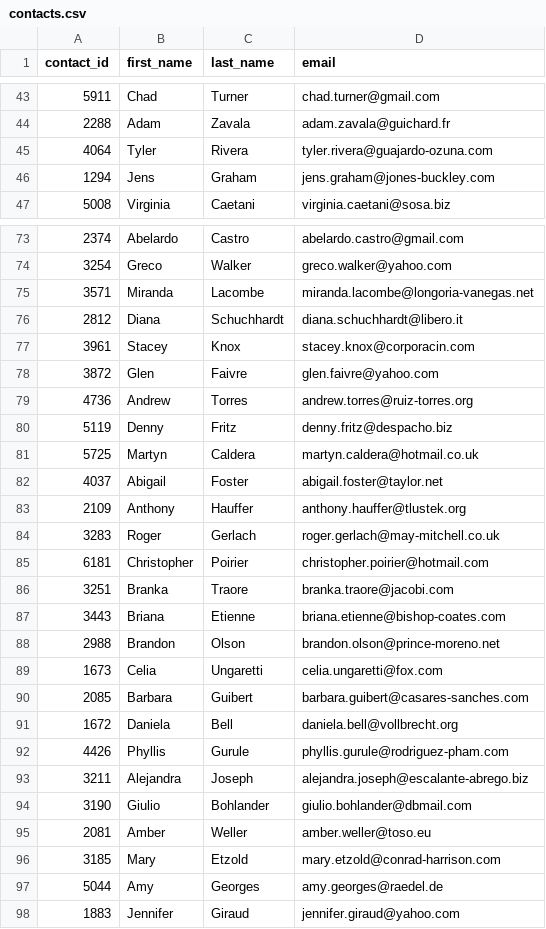
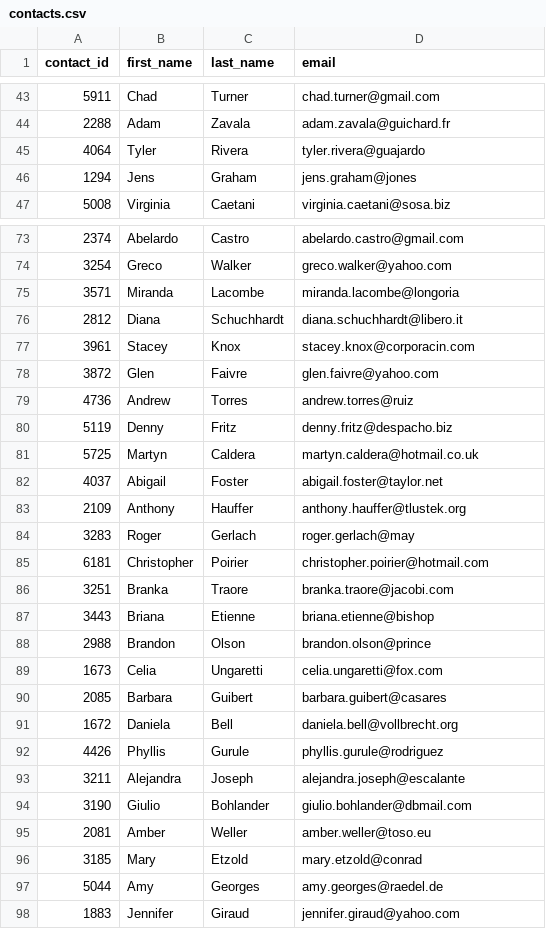
Before and after one commit to M-Soriano/Crowdfunding_ETL, a CSV file: Resources/contacts.csv, drawn as a sheet; only a part is shown, gaps mark what is left out; the diff covers the shown part only.

```diff
--- a/Resources/contacts.csv
+++ b/Resources/contacts.csv
@@ -44,4 +44,4 @@ contact_id,first_name,last_name,email
 2288,Adam,Zavala,adam.zavala@guichard.fr
-4064,Tyler,Rivera,tyler.rivera@guajardo-ozuna.com
-1294,Jens,Graham,jens.graham@jones-buckley.com
+4064,Tyler,Rivera,tyler.rivera@guajardo
+1294,Jens,Graham,jens.graham@jones
 5008,Virginia,Caetani,virginia.caetani@sosa.biz
@@ -74,3 +74,3 @@ contact_id,first_name,last_name,email
 3254,Greco,Walker,greco.walker@yahoo.com
-3571,Miranda,Lacombe,miranda.lacombe@longoria-vanegas.net
+3571,Miranda,Lacombe,miranda.lacombe@longoria
 2812,Diana,Schuchhardt,diana.schuchhardt@libero.it
@@ -78,3 +78,3 @@ contact_id,first_name,last_name,email
 3872,Glen,Faivre,glen.faivre@yahoo.com
-4736,Andrew,Torres,andrew.torres@ruiz-torres.org
+4736,Andrew,Torres,andrew.torres@ruiz
 5119,Denny,Fritz,denny.fritz@despacho.biz
@@ -83,15 +83,15 @@ contact_id,first_name,last_name,email
 2109,Anthony,Hauffer,anthony.hauffer@tlustek.org
-3283,Roger,Gerlach,roger.gerlach@may-mitchell.co.uk
+3283,Roger,Gerlach,roger.gerlach@may
 6181,Christopher,Poirier,christopher.poirier@hotmail.com
 3251,Branka,Traore,branka.traore@jacobi.com
-3443,Briana,Etienne,briana.etienne@bishop-coates.com
-2988,Brandon,Olson,brandon.olson@prince-moreno.net
+3443,Briana,Etienne,briana.etienne@bishop
+2988,Brandon,Olson,brandon.olson@prince
 1673,Celia,Ungaretti,celia.ungaretti@fox.com
-2085,Barbara,Guibert,barbara.guibert@casares-sanches.com
+2085,Barbara,Guibert,barbara.guibert@casares
 1672,Daniela,Bell,daniela.bell@vollbrecht.org
-4426,Phyllis,Gurule,phyllis.gurule@rodriguez-pham.com
-3211,Alejandra,Joseph,alejandra.joseph@escalante-abrego.biz
+4426,Phyllis,Gurule,phyllis.gurule@rodriguez
+3211,Alejandra,Joseph,alejandra.joseph@escalante
 3190,Giulio,Bohlander,giulio.bohlander@dbmail.com
 2081,Amber,Weller,amber.weller@toso.eu
-3185,Mary,Etzold,mary.etzold@conrad-harrison.com
+3185,Mary,Etzold,mary.etzold@conrad
 5044,Amy,Georges,amy.georges@raedel.de
```
Also changed, not shown: 114 edited cells elsewhere in this file, 2 other files.
